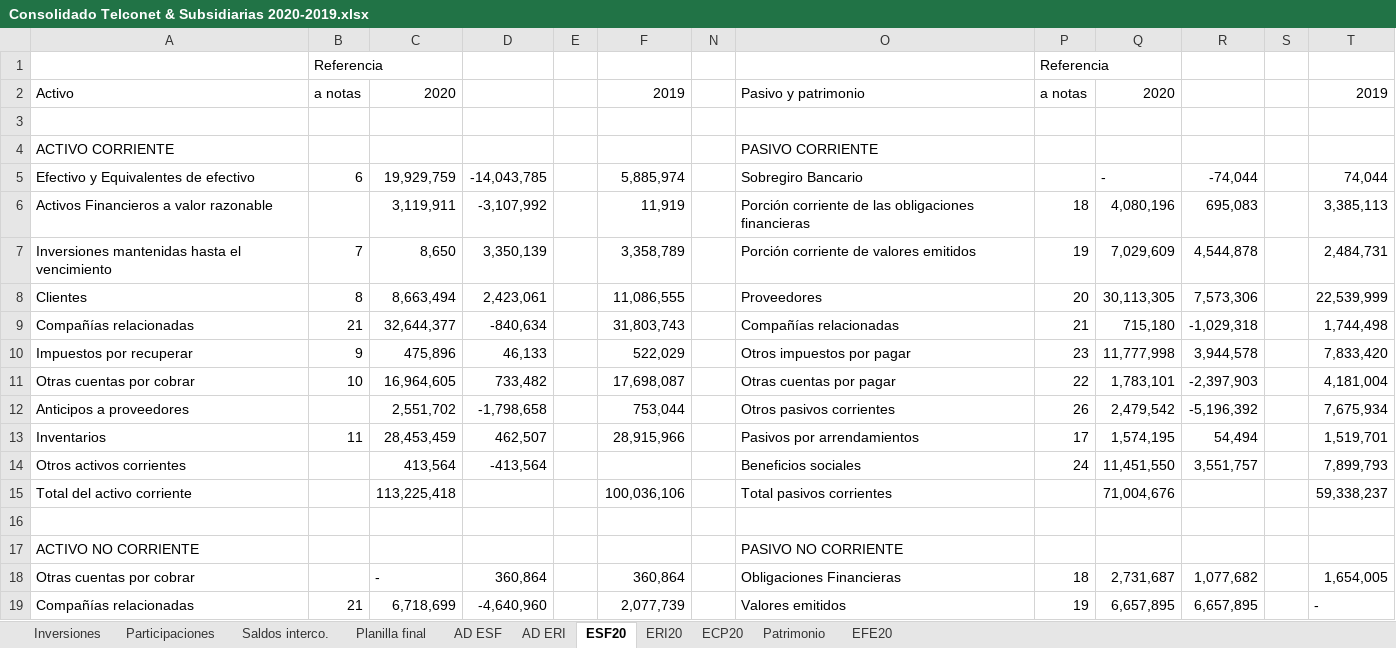
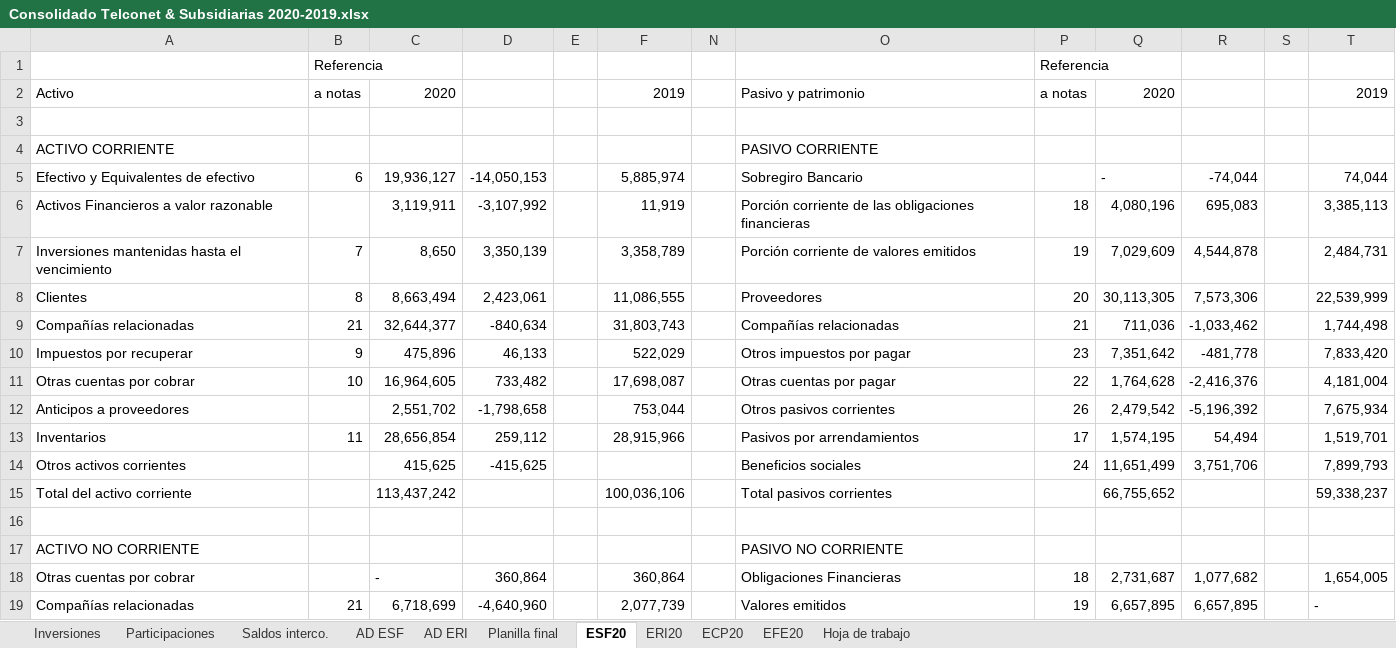
Before and after one commit to Carlosgustavoalmeida/consolidados, an Excel workbook: Consolidado Telconet & Subsidiarias 2020-2019.xlsx, sheet ESF20, drawn as a sheet; only a part is shown; values as stored, in another font and other column widths than the file's, no cell formats; the diff covers the shown part only; the diff names each change by its address in the sheet, - before the commit and + after, or states it on an @@ line.

```diff
--- a/Consolidado Telconet & Subsidiarias 2020-2019.xlsx (sheet ESF20)
+++ b/Consolidado Telconet & Subsidiarias 2020-2019.xlsx (sheet ESF20)
-sheet tab: Patrimonio
+sheet tab: Hoja de trabajo
@@ sheet tab order changed: Inversiones | Participaciones | Saldos interco. | AD ESF | AD ERI | Planilla final | ESF20 | ERI20 | ECP20 | EFE20 | Hoja de trabajo @@
-C5: 19,929,759
+C5: 19,936,127
-D5: -14,043,785
+D5: -14,050,153
-Q9: 715,180
+Q9: 711,036
-R9: -1,029,318
+R9: -1,033,462
-Q10: 11,777,998
+Q10: 7,351,642
-R10: 3,944,578
+R10: -481,778
-Q11: 1,783,101
+Q11: 1,764,628
-R11: -2,397,903
+R11: -2,416,376
-C13: 28,453,459
+C13: 28,656,854
-D13: 462,507
+D13: 259,112
-C14: 413,564
+C14: 415,625
-D14: -413,564
+D14: -415,625
-Q14: 11,451,550
+Q14: 11,651,499
-R14: 3,551,757
+R14: 3,751,706
-C15: 113,225,418
+C15: 113,437,242
-Q15: 71,004,676
+Q15: 66,755,652
```
Also changed, not shown: 26 edited cells elsewhere in this sheet, sheet Planilla final, sheet EFE20, sheet Hoja de trabajo, sheet ERI20, sheet ECP20, sheet Participaciones, cell formats, formulas that keep their value, hidden cells, Combinado 2020/Telconet EFs combinado 2020-2019.xlsx, 3 other files.
